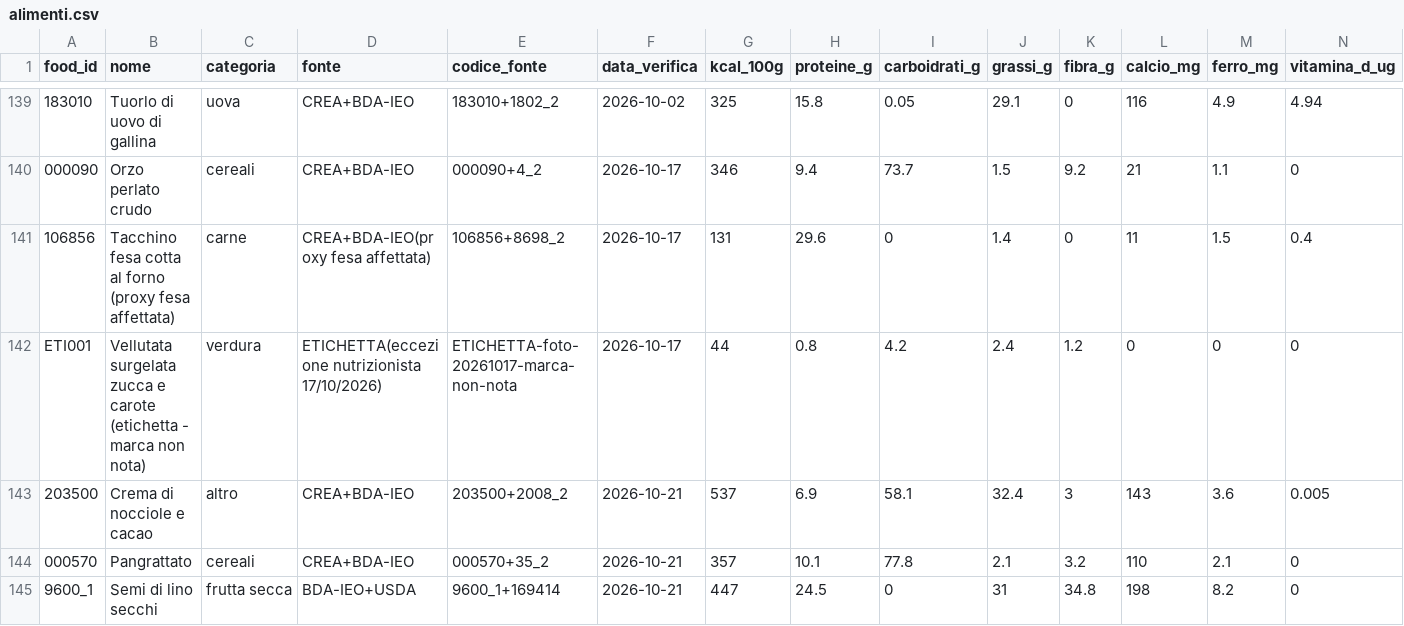
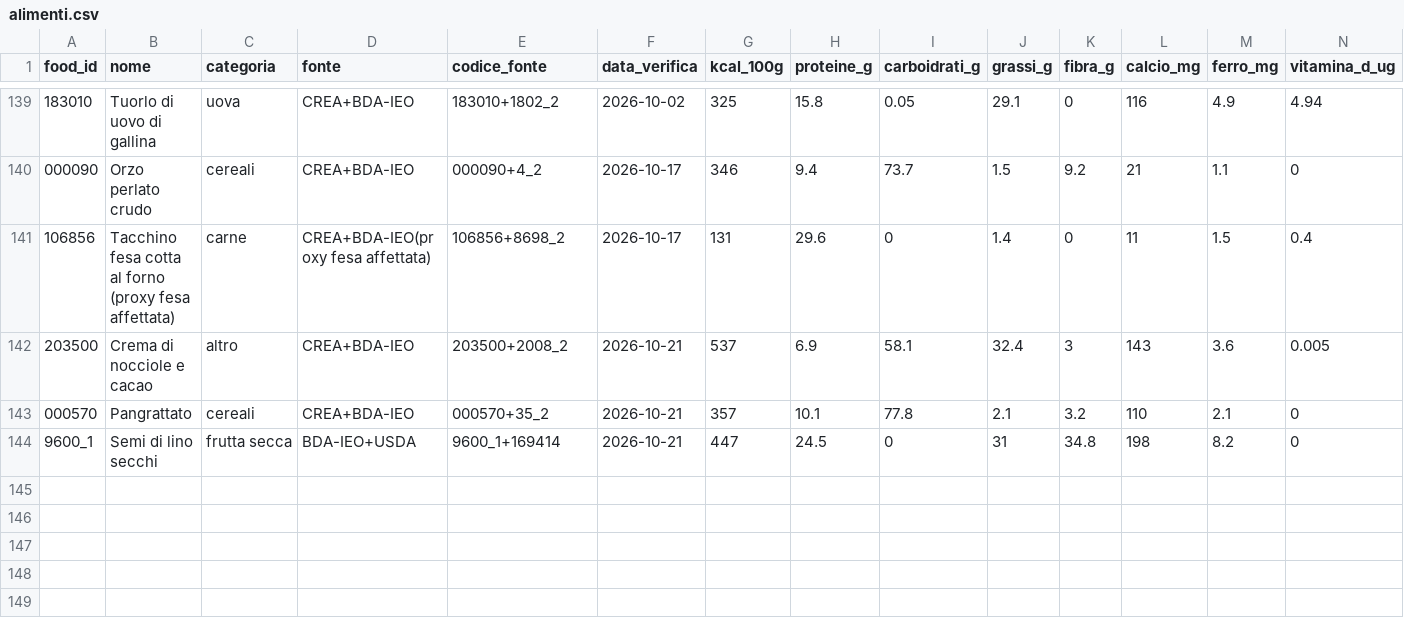
Before and after one commit to giuseppetaglialatela/studio-taglialatela-template, a CSV file: motore-calcolo/alimenti.csv, drawn as a sheet; only a part is shown, gaps mark what is left out; rows hold the shown columns only; the diff names each change by its address in the sheet, - before the commit and + after, or states it on an @@ line.

```diff
--- a/motore-calcolo/alimenti.csv
+++ b/motore-calcolo/alimenti.csv
-row 142: ETI001 | Vellutata surgelata zucca e carote (etichetta - marca non nota) | verdura | ETICHETTA(eccezione nutrizionista 17/10/2026) | ETICHETTA-foto-20261017-marca-non-nota | 2026-10-17 | 44 | 0.8 | 4.2 | 2.4 | 1.2 | 0 | 0 | 0
```
Also changed, not shown: motore-calcolo/gap.csv, motore-calcolo/moduli_pasto.csv, 50 other files.
